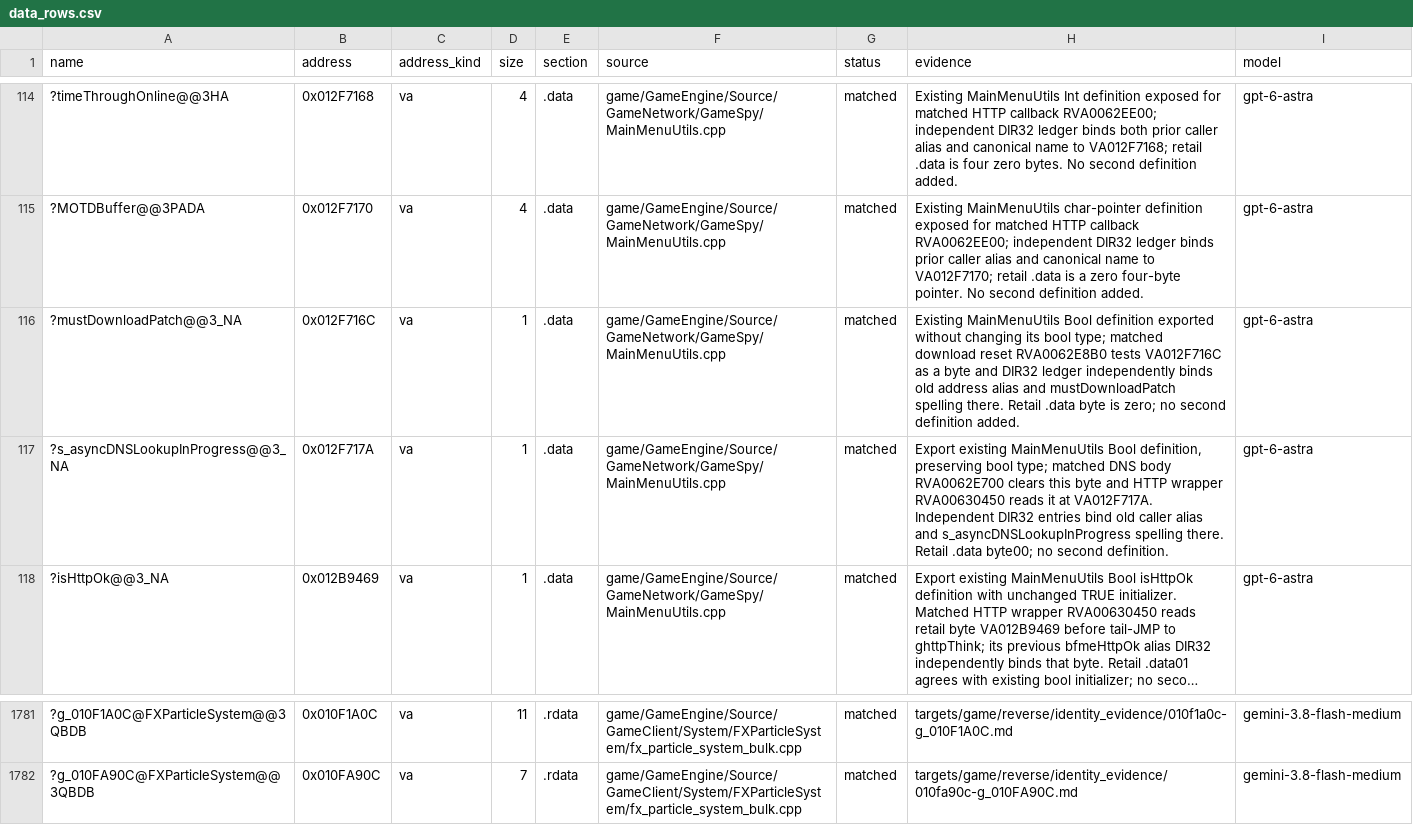
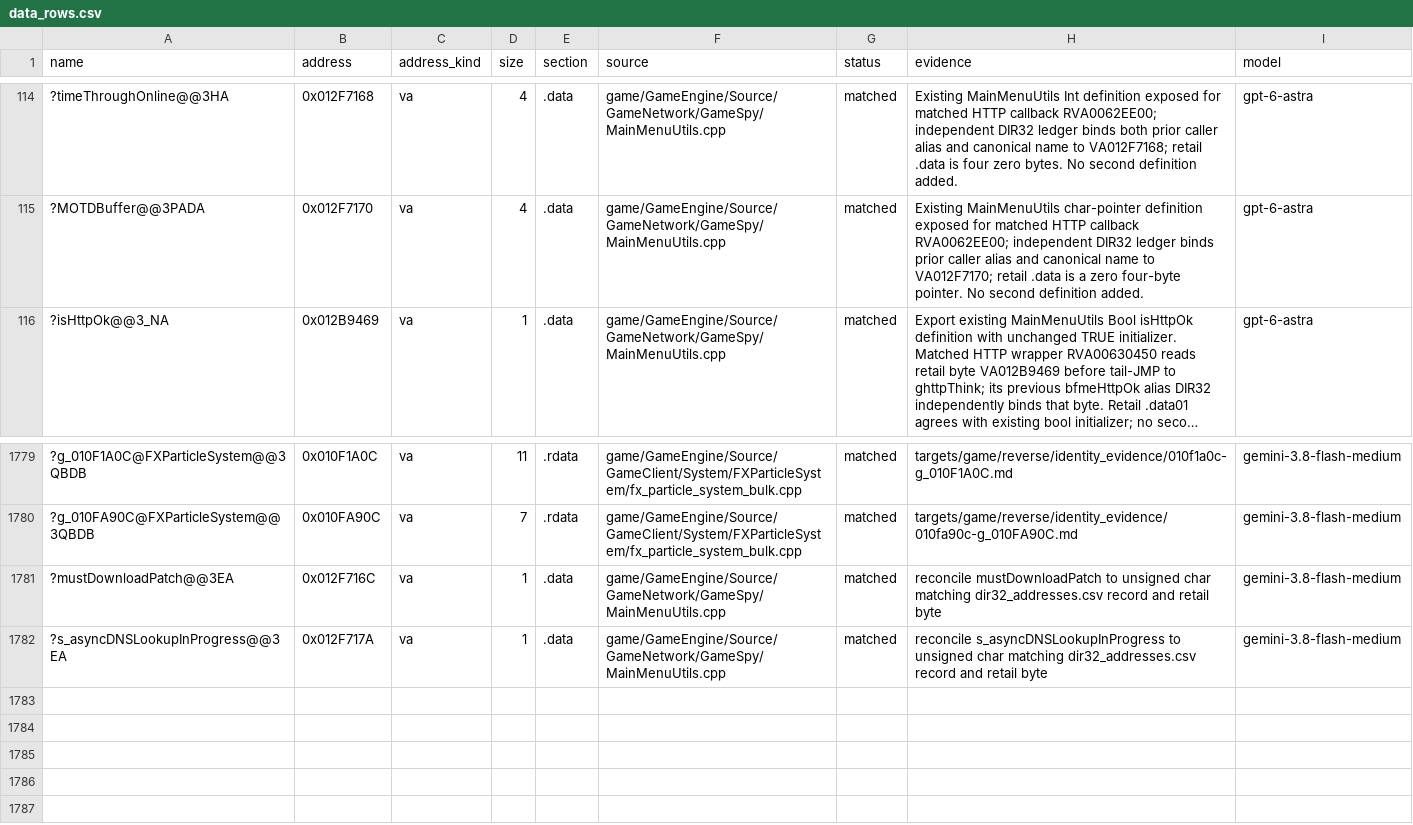
Before and after one commit to McMickey93/Open-BFME-1, a CSV file: targets/game/reverse/data_rows.csv, drawn as a sheet; only a part is shown, gaps mark what is left out; long unchanged cells end in …; removed rows and columns are numbered as before the commit, all else as after; the diff names each change by its address in the sheet, - before the commit and + after, or states it on an @@ line.

```diff
--- a/targets/game/reverse/data_rows.csv
+++ b/targets/game/reverse/data_rows.csv
-row 116: ?mustDownloadPatch@@3_NA | 0x012F716C | va | 1 | .data | game/GameEngine/Source/GameNetwork/GameSpy/MainMenuUtils.cpp | matched | Existing MainMenuUtils Bool definition exported without changing its bool type; matched download reset RVA0062E8B0 tests VA012F716C as a byte and DIR32 ledger independently binds old address alias and mustDownloadPatch spelling there. Retail .data byte is zero; no second definition added. | gpt-6-astra
-row 117: ?s_asyncDNSLookupInProgress@@3_NA | 0x012F717A | va | 1 | .data | game/GameEngine/Source/GameNetwork/GameSpy/MainMenuUtils.cpp | matched | Export existing MainMenuUtils Bool definition, preserving bool type; matched DNS body RVA0062E700 clears this byte and HTTP wrapper RVA00630450 reads it at VA012F717A. Independent DIR32 entries bind old caller alias and s_asyncDNSLookupInProgress spelling there. Retail .data byte00; no second definition. | gpt-6-astra
+row 1781: ?mustDownloadPatch@@3EA | 0x012F716C | va | 1 | .data | game/GameEngine/Source/GameNetwork/GameSpy/MainMenuUtils.cpp | matched | reconcile mustDownloadPatch to unsigned char matching dir32_addresses.csv record and retail byte | gemini-3.8-flash-medium
+row 1782: ?s_asyncDNSLookupInProgress@@3EA | 0x012F717A | va | 1 | .data | game/GameEngine/Source/GameNetwork/GameSpy/MainMenuUtils.cpp | matched | reconcile s_asyncDNSLookupInProgress to unsigned char matching dir32_addresses.csv record and retail byte | gemini-3.8-flash-medium
```
Also changed, not shown: targets/game/reverse/body_guard_baseline.csv, 7 other files.
